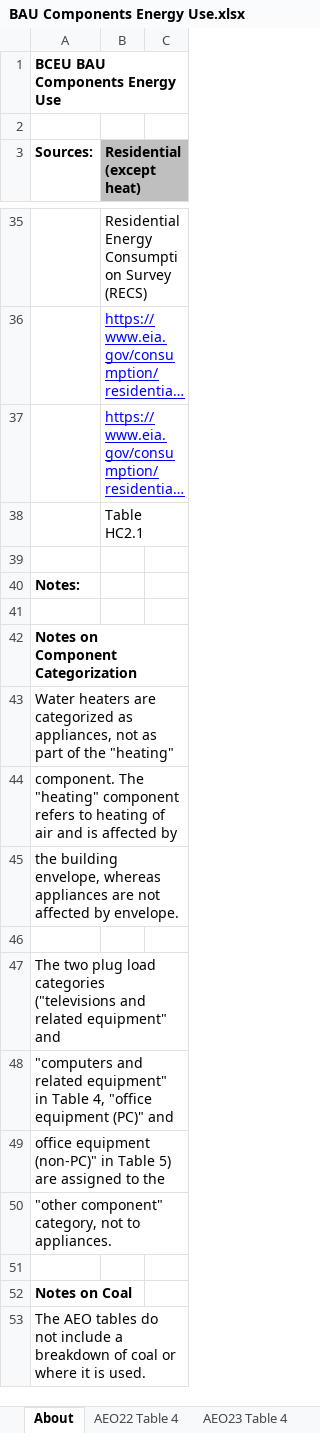
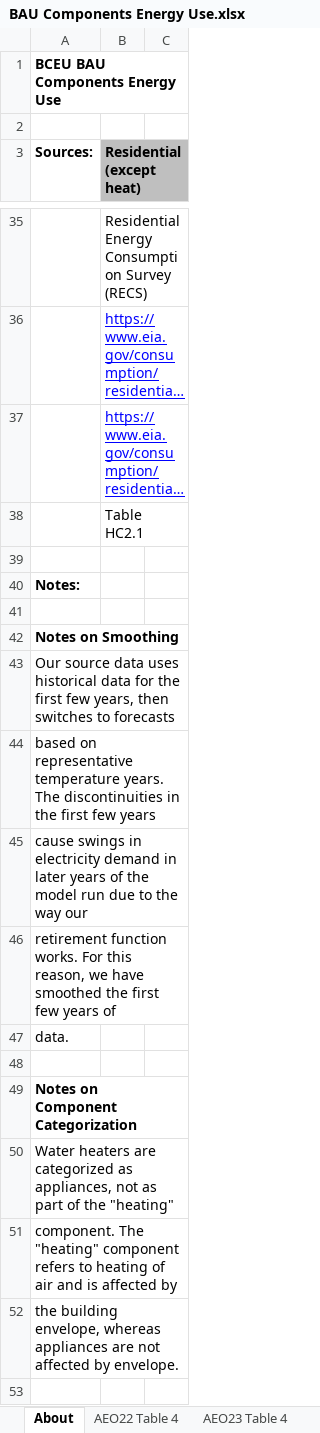
Before and after one commit to EnergyInnovation/eps-us, an Excel workbook: InputData/bldgs/BCEU/BAU Components Energy Use.xlsx, sheet About, drawn as a sheet; only a part is shown, gaps mark what is left out; the shorter side is filled out with more unchanged rows; long unchanged cells end in …; values as stored, in another font and other column widths than the file's, no borders; the diff names each change by its address in the sheet, - before the commit and + after, or states it on an @@ line.

```diff
--- a/InputData/bldgs/BCEU/BAU Components Energy Use.xlsx (sheet About)
+++ b/InputData/bldgs/BCEU/BAU Components Energy Use.xlsx (sheet About)
+row 42: Notes on Smoothing
+row 43: Our source data uses historical data for the first few years, then switches to forecasts
+row 44: based on representative temperature years. The discontinuities in the first few years
+row 45: cause swings in electricity demand in later years of the model run due to the way our
+row 46: retirement function works. For this reason, we have smoothed the first few years of
+row 47: data.
+row 48: (empty)
```
Also changed, not shown: sheet Calculations, sheet BCEU-commercial-other, sheet BCEU-commercial-heating, sheet BCEU-rural-residential-heating, sheet BCEU-urban-residential-heating, sheet BCEU-urban-residential-appl, 10 more sheets, formulas that keep their value, charts or pictures, InputData/bldgs/SYCEU/Start Year Components Energy Use.xlsx, InputData/bldgs/SoCEUtiNTY/Share of Cpnt E Use that is New This Year.xlsx, 19 other files.
